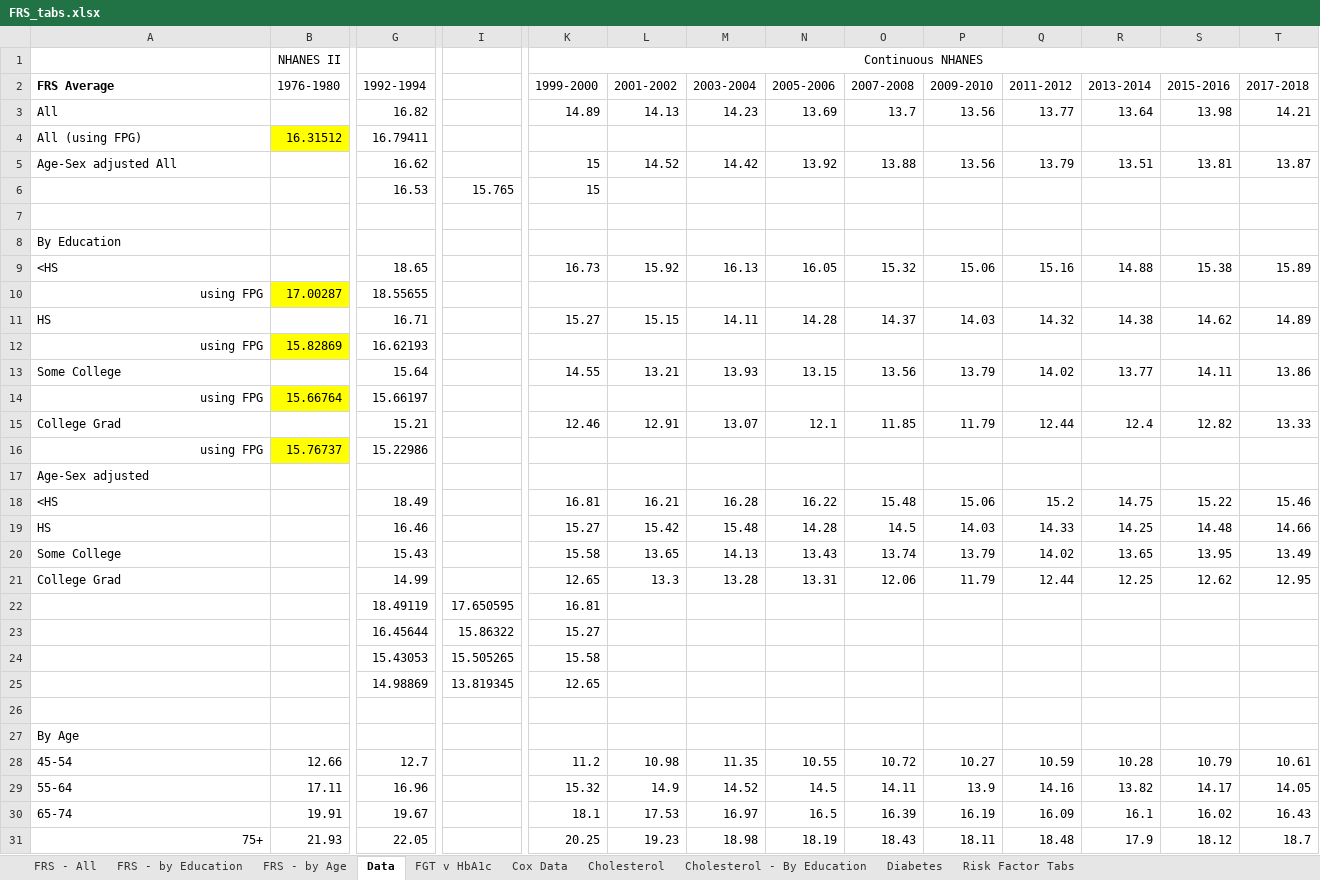
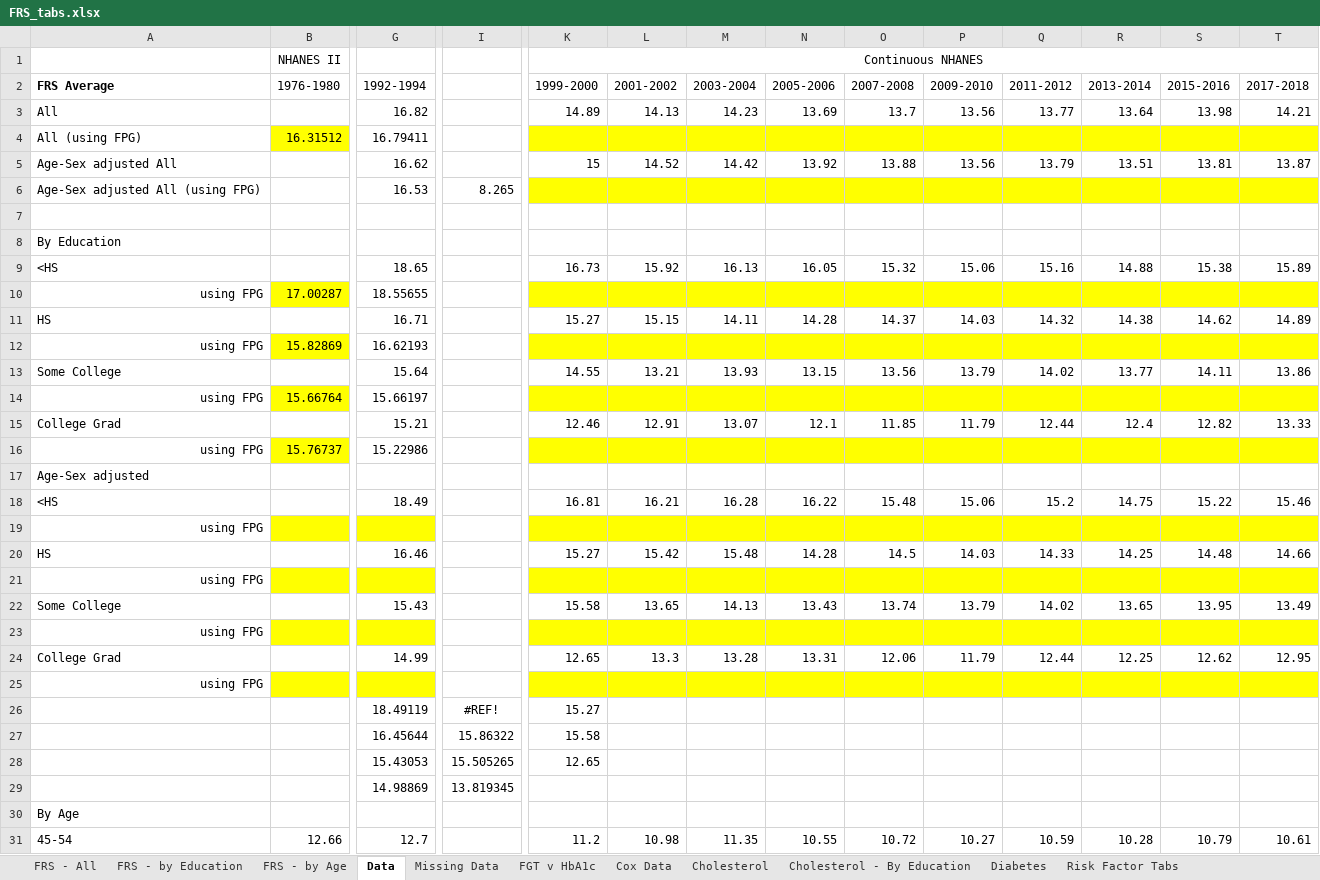
Before and after one commit to bryansashakim/Framingham-Risk-Scores, an Excel workbook: FRS_tabs.xlsx, sheet Data, drawn as a sheet; only a part is shown, gaps mark what is left out; the shorter side is filled out with more unchanged rows; values as stored, in another font and other column widths than the file's, no borders; removed rows and columns are numbered as before the commit, all else as after; rows hold the shown columns only; the diff covers the shown part only; the diff names each change by its address in the sheet, - before the commit and + after, or states it on an @@ line.

```diff
--- a/FRS_tabs.xlsx (sheet Data)
+++ b/FRS_tabs.xlsx (sheet Data)
+sheet tab: Missing Data
-K4:T4 fill: none
+K4:T4 fill: #FFFF00
-row 6:  |  | 16.53 | 15.765 | 15
+row 6: Age-Sex adjusted All (using FPG) |  | 16.53 | 8.265
-K10:T10 fill: none
+K10:T10 fill: #FFFF00
-K12:T12 fill: none
+K12:T12 fill: #FFFF00
-K14:T14 fill: none
+K14:T14 fill: #FFFF00
-K16:T16 fill: none
+K16:T16 fill: #FFFF00
+row 19: using FPG
+row 21: using FPG
+row 23: using FPG
-row 22:  |  | 18.49119 | 17.650595 | 16.81
+row 25: using FPG
+row 26:  |  | 18.49119 | #REF! | 15.27
-K27 (1999-2000): 15.27
+K27 (1999-2000): 15.58
-K28 (1999-2000): 15.58
+K28 (1999-2000): 12.65
-K29 (1999-2000): 12.65
+K29 (1999-2000): (empty)
-row 26: (empty)
```
Also changed, not shown: 10 added rows and 4 edited cells elsewhere in this sheet, formulas that keep their value, charts or pictures, 34 other files.
